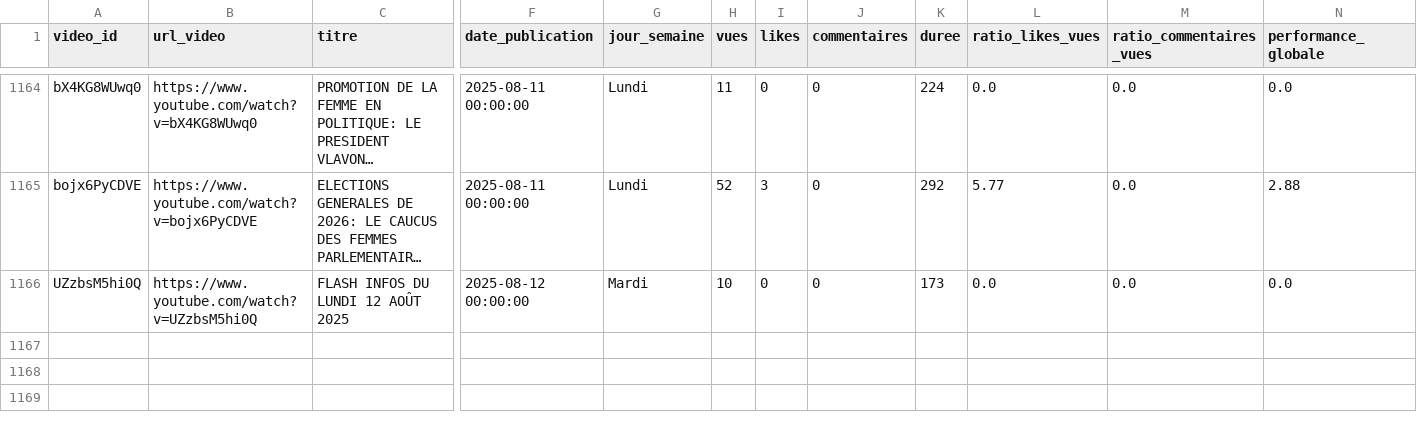
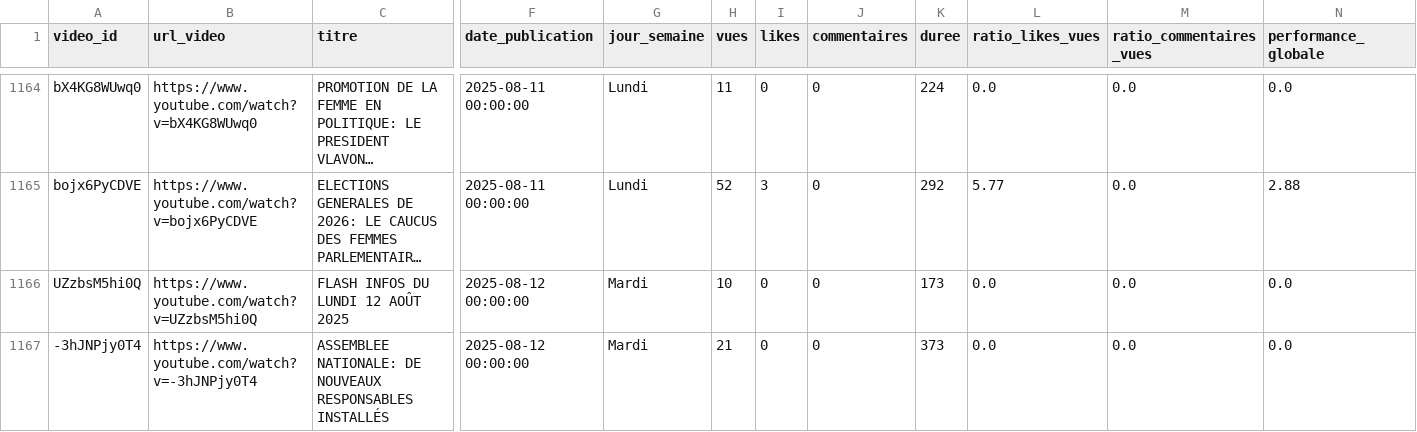
Before and after one commit to duv40/AN-Project, a CSV file: donnees.csv, drawn as a sheet; only a part is shown, gaps mark what is left out; long unchanged cells end in …; rows hold the shown columns only; the diff names each change by its address in the sheet, - before the commit and + after, or states it on an @@ line.

```diff
--- a/donnees.csv
+++ b/donnees.csv
+row 1167: -3hJNPjy0T4 | https://www.youtube.com/watch?v=-3hJNPjy0T4 | ASSEMBLEE NATIONALE: DE NOUVEAUX RESPONSABLES INSTALLÉS | 2025-08-12 00:00:00 | Mardi | 21 | 0 | 0 | 373 | 0.0 | 0.0 | 0.0
```
